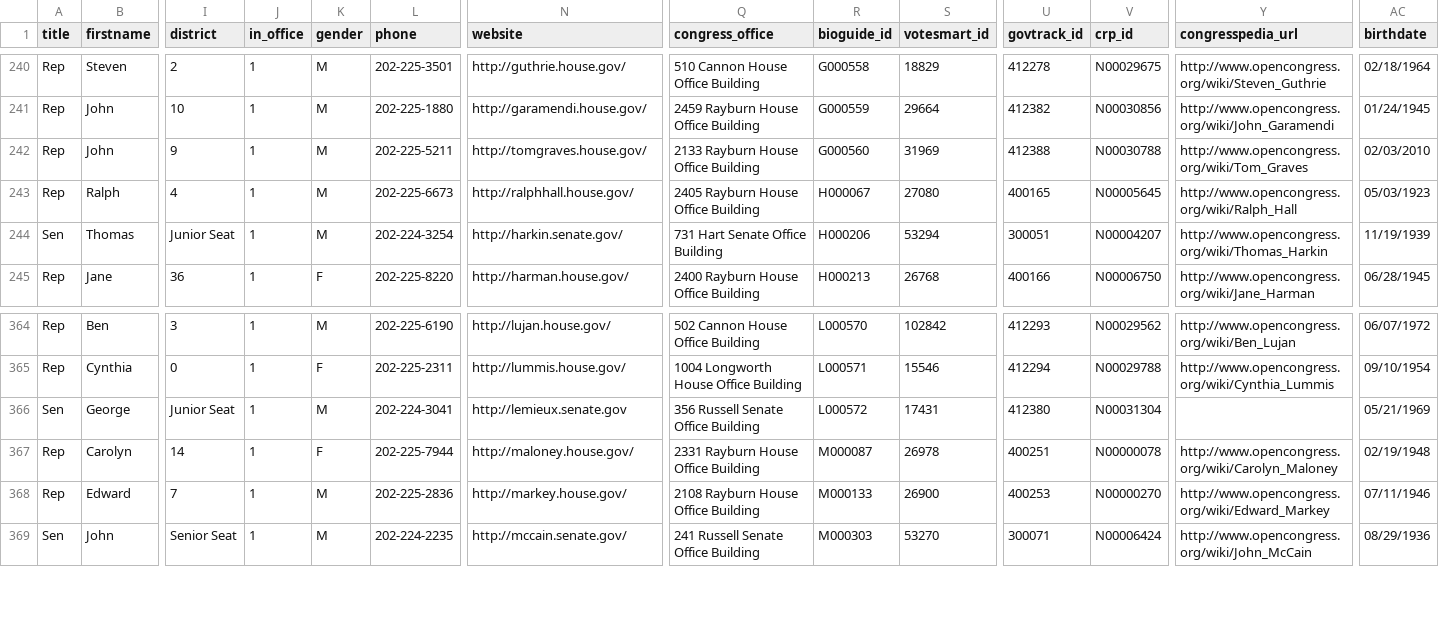
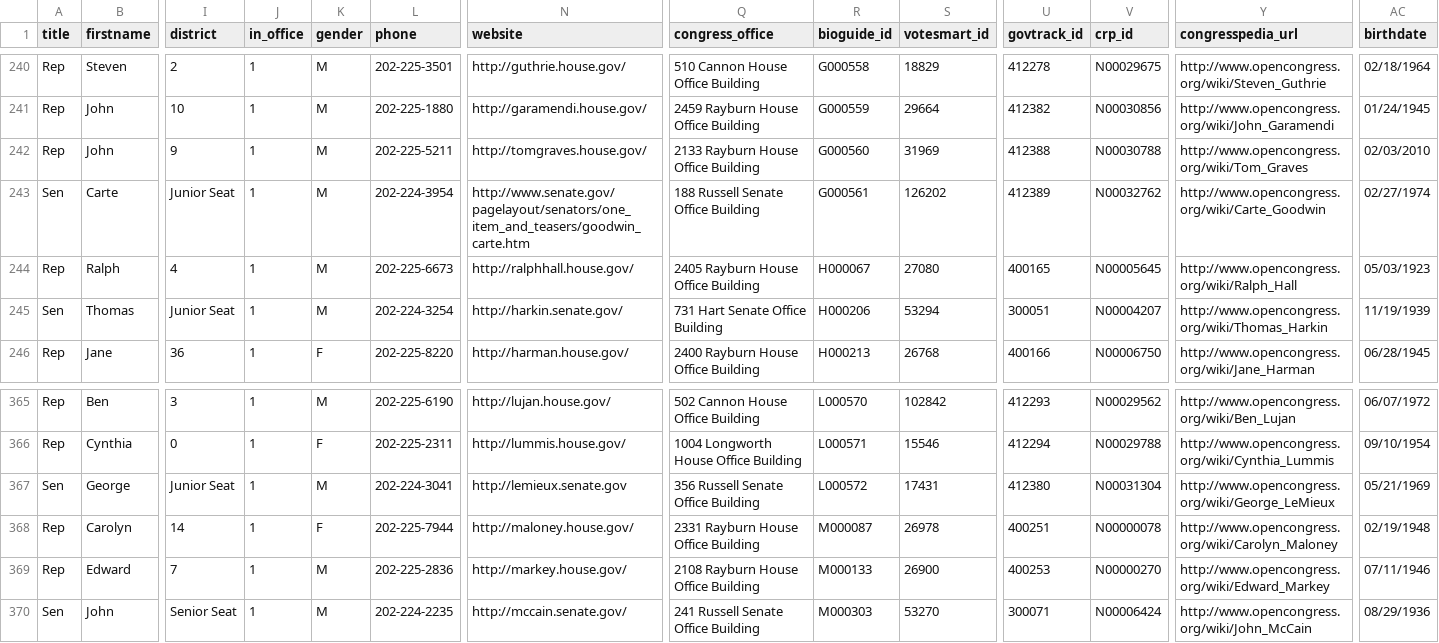
Before and after one commit to maco/apidata, a CSV file: legislators/legislators.csv, drawn as a sheet; only a part is shown, gaps mark what is left out; addresses are those after the commit; rows hold the shown columns only; the diff names each change by its address in the sheet, - before the commit and + after, or states it on an @@ line.

Commit message:
updates to Goodwin and LeMieux

```diff
--- a/legislators/legislators.csv
+++ b/legislators/legislators.csv
+row 243: Sen | Carte | Junior Seat | 1 | M | 202-224-3954 | http://www.senate.gov/pagelayout/senators/one_item_and_teasers/goodwin_carte.htm | 188 Russell Senate Office Building | G000561 | 126202 | 412389 | N00032762 | http://www.opencongress.org/wiki/Carte_Goodwin | 02/27/1974
-Y367 (congresspedia_url): (empty)
+Y367 (congresspedia_url): http://www.opencongress.org/wiki/George_LeMieux
```
